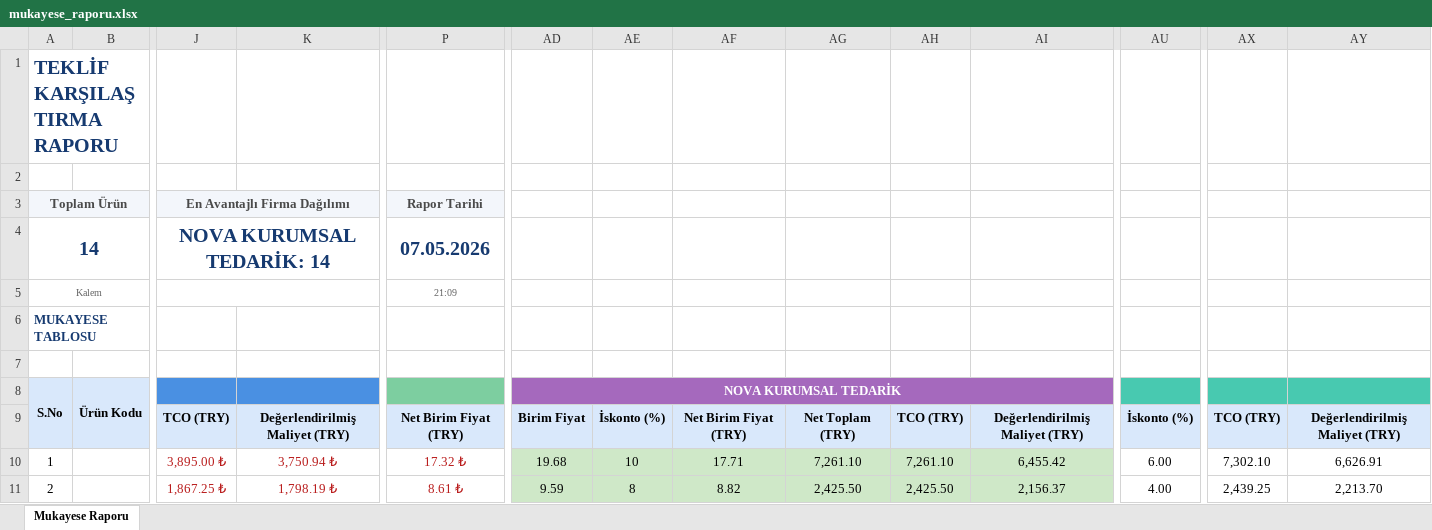
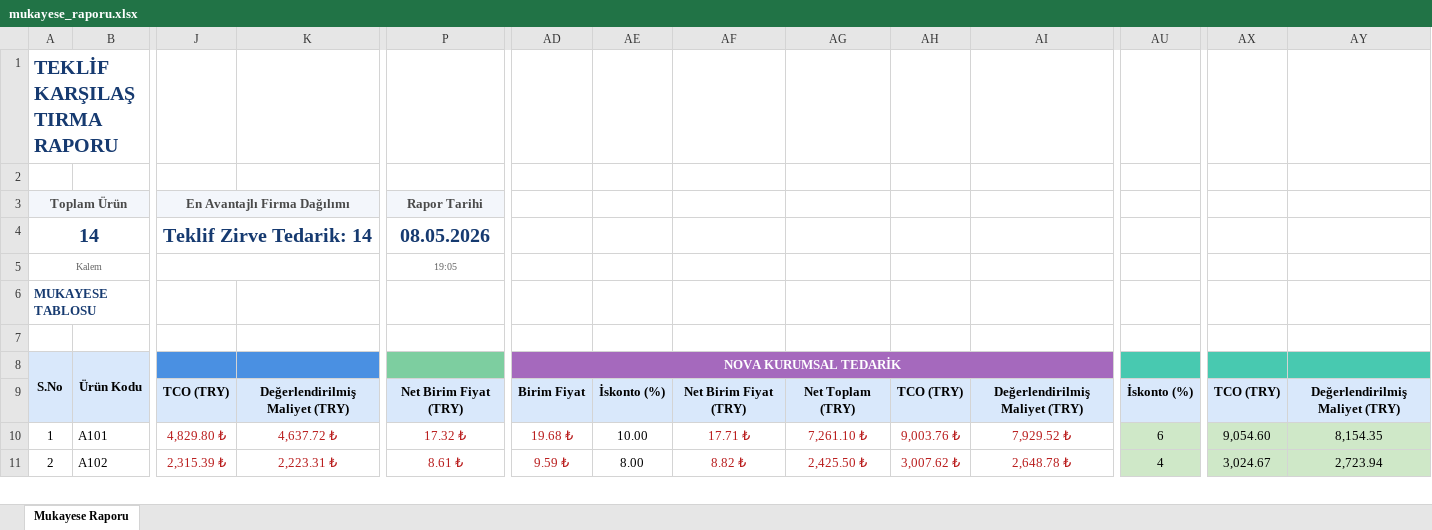
Before and after one commit to ysmnckr06-ai/procurement, an Excel workbook: backend/app/temp/mukayese_raporu.xlsx, sheet Mukayese Raporu, drawn as a sheet; only a part is shown, gaps mark what is left out; values as stored, in another font and other column widths than the file's, no borders; the diff covers the shown part only; the diff names each change by its address in the sheet, - before the commit and + after, or states it on an @@ line.

Commit message:
teklif raporu tamam.

```diff
--- a/backend/app/temp/mukayese_raporu.xlsx (sheet Mukayese Raporu)
+++ b/backend/app/temp/mukayese_raporu.xlsx (sheet Mukayese Raporu)
-J4: NOVA KURUMSAL TEDARİK: 14
+J4: Teklif Zirve Tedarik: 14
-P4: 07.05.2026
+P4: 08.05.2026
-P5: 21:09
+P5: 19:05
-B10: (empty)
+B10: A101
-J10: 3,895.00 ₺
+J10: 4,829.80 ₺
-K10: 3,750.94 ₺
+K10: 4,637.72 ₺
-AD10: 19.68
+AD10: 19.68 ₺
-AD10:AI11 fill: #CFE8C8
+AD10:AI11 fill: none
-AD10:AD11 text colour: black
+AD10:AD11 text colour: #B91C1C
-AE10: 10
+AE10: 10.00
-AF10: 17.71
+AF10: 17.71 ₺
-AF10:AI11 text colour: black
+AF10:AI11 text colour: #B91C1C
-AG10: 7,261.10
+AG10: 7,261.10 ₺
-AH10: 7,261.10
+AH10: 9,003.76 ₺
-AI10: 6,455.42
+AI10: 7,929.52 ₺
-AU10:AY11 fill: none
+AU10:AY11 fill: #CFE8C8
-AU10: 6.00
+AU10: 6
-AX10: 7,302.10
+AX10: 9,054.60
-AY10: 6,626.91
+AY10: 8,154.35
-B11: (empty)
+B11: A102
-J11: 1,867.25 ₺
+J11: 2,315.39 ₺
-K11: 1,798.19 ₺
+K11: 2,223.31 ₺
-AD11: 9.59
+AD11: 9.59 ₺
-AE11: 8
+AE11: 8.00
-AF11: 8.82
+AF11: 8.82 ₺
-AG11: 2,425.50
+AG11: 2,425.50 ₺
-AH11: 2,425.50
+AH11: 3,007.62 ₺
-AI11: 2,156.37
+AI11: 2,648.78 ₺
-AU11: 4.00
+AU11: 4
-AX11: 2,439.25
+AX11: 3,024.67
-AY11: 2,213.70
+AY11: 2,723.94
```
Also changed, not shown: 285 edited cells, cell formats and merged cells elsewhere in this sheet, 3 other files.
